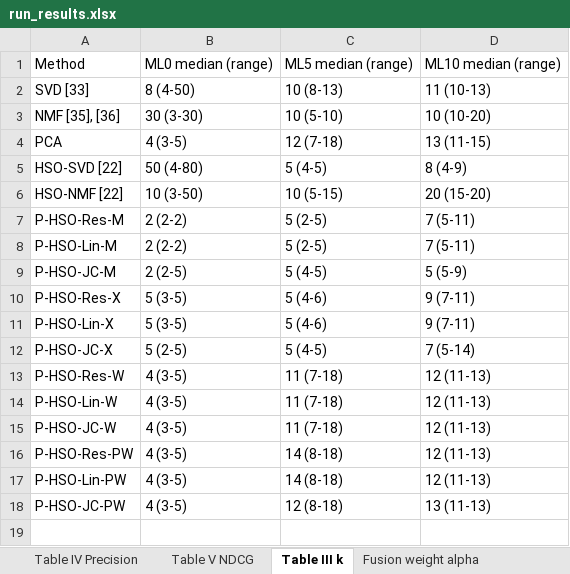
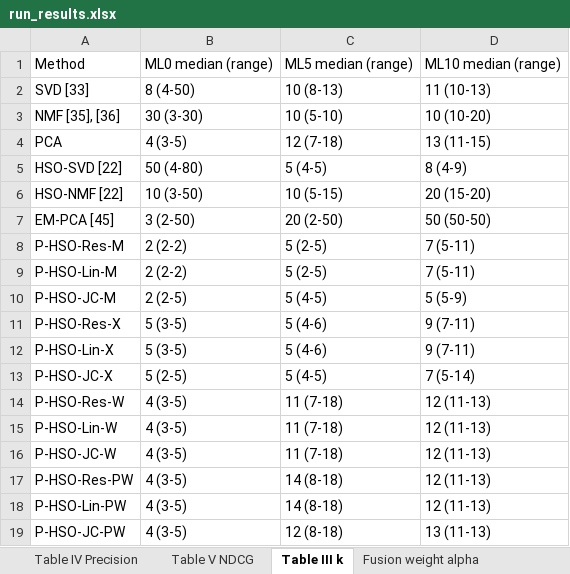
Before and after one commit to nifada/P-HSO, an Excel workbook: results/run_results.xlsx, sheet Table III k, drawn as a sheet; values as stored, in another font and other column widths than the file's, no borders; the diff names each change by its address in the sheet, - before the commit and + after, or states it on an @@ line.

Commit message:
Add TopPop and EM-PCA baselines, repeated-user checks, updated tables and Fig. 3

```diff
--- a/results/run_results.xlsx (sheet Table III k)
+++ b/results/run_results.xlsx (sheet Table III k)
+row 7: EM-PCA [45] | 3 (2-50) | 20 (2-50) | 50 (50-50)
```
Also changed, not shown: sheet Mean SD CI all, sheet Average rank, sheet Pairwise Wilcoxon, sheet Table VI Average rank, sheet Table IV Precision, sheet Table V NDCG, 1 more sheet, 35 other files.
